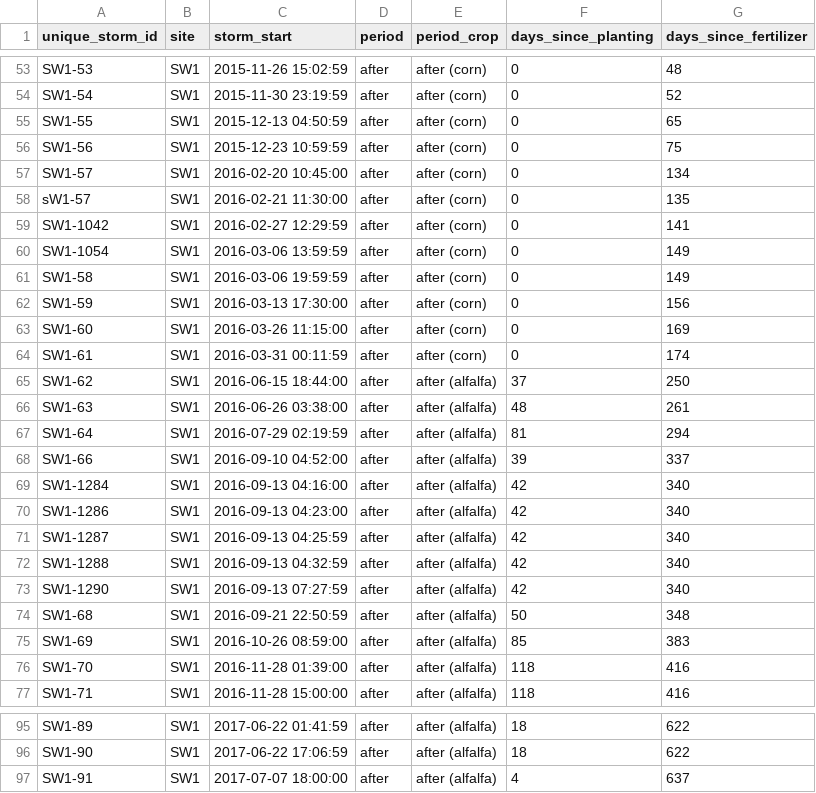
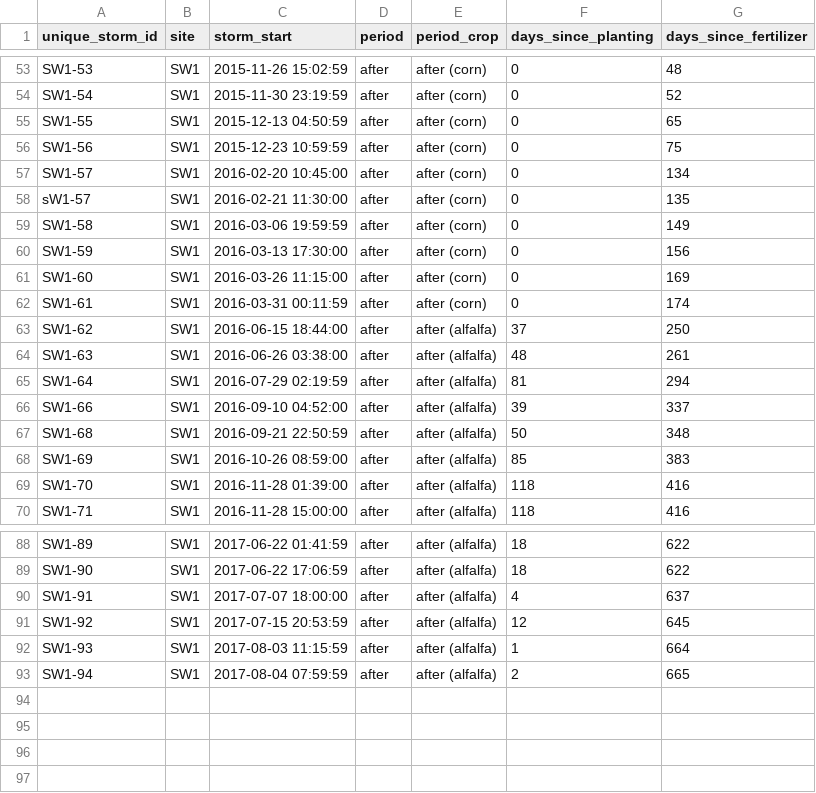
Before and after one commit to limnoliver/GLRIeof, a CSV file: data_cached/field_predictors.csv, drawn as a sheet; only a part is shown, gaps mark what is left out.

```diff
--- a/data_cached/field_predictors.csv
+++ b/data_cached/field_predictors.csv
@@ -58,4 +58,2 @@
 "sW1-57","SW1",2016-02-21 11:30:00,"after","after (corn)",0,135
-"SW1-1042","SW1",2016-02-27 12:29:59,"after","after (corn)",0,141
-"SW1-1054","SW1",2016-03-06 13:59:59,"after","after (corn)",0,149
 "SW1-58","SW1",2016-03-06 19:59:59,"after","after (corn)",0,149
@@ -68,7 +66,2 @@
 "SW1-66","SW1",2016-09-10 04:52:00,"after","after (alfalfa)",39,337
-"SW1-1284","SW1",2016-09-13 04:16:00,"after","after (alfalfa)",42,340
-"SW1-1286","SW1",2016-09-13 04:23:00,"after","after (alfalfa)",42,340
-"SW1-1287","SW1",2016-09-13 04:25:59,"after","after (alfalfa)",42,340
-"SW1-1288","SW1",2016-09-13 04:32:59,"after","after (alfalfa)",42,340
-"SW1-1290","SW1",2016-09-13 07:27:59,"after","after (alfalfa)",42,340
 "SW1-68","SW1",2016-09-21 22:50:59,"after","after (alfalfa)",50,348
@@ -97 +90,4 @@
 "SW1-91","SW1",2017-07-07 18:00:00,"after","after (alfalfa)",4,637
+"SW1-92","SW1",2017-07-15 20:53:59,"after","after (alfalfa)",12,645
+"SW1-93","SW1",2017-08-03 11:15:59,"after","after (alfalfa)",1,664
+"SW1-94","SW1",2017-08-04 07:59:59,"after","after (alfalfa)",2,665
```
Also changed, not shown: data_cached/cleaned_WQdata.csv, data_cached/discharge_variables.csv, 4 other files.
